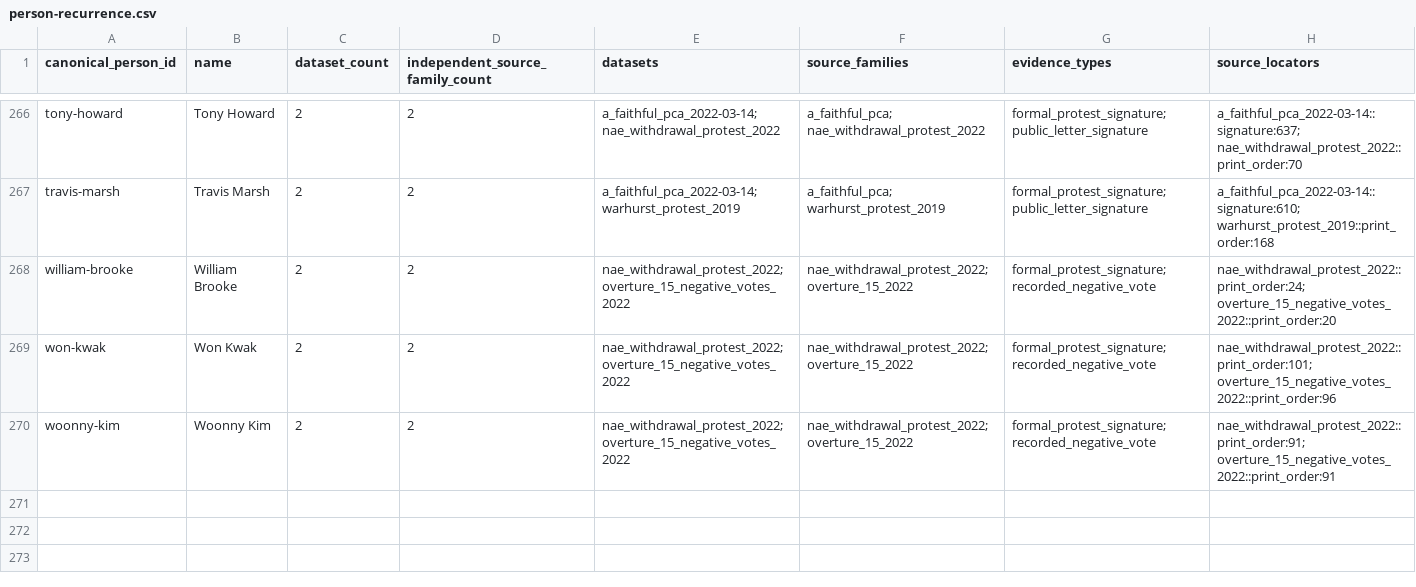
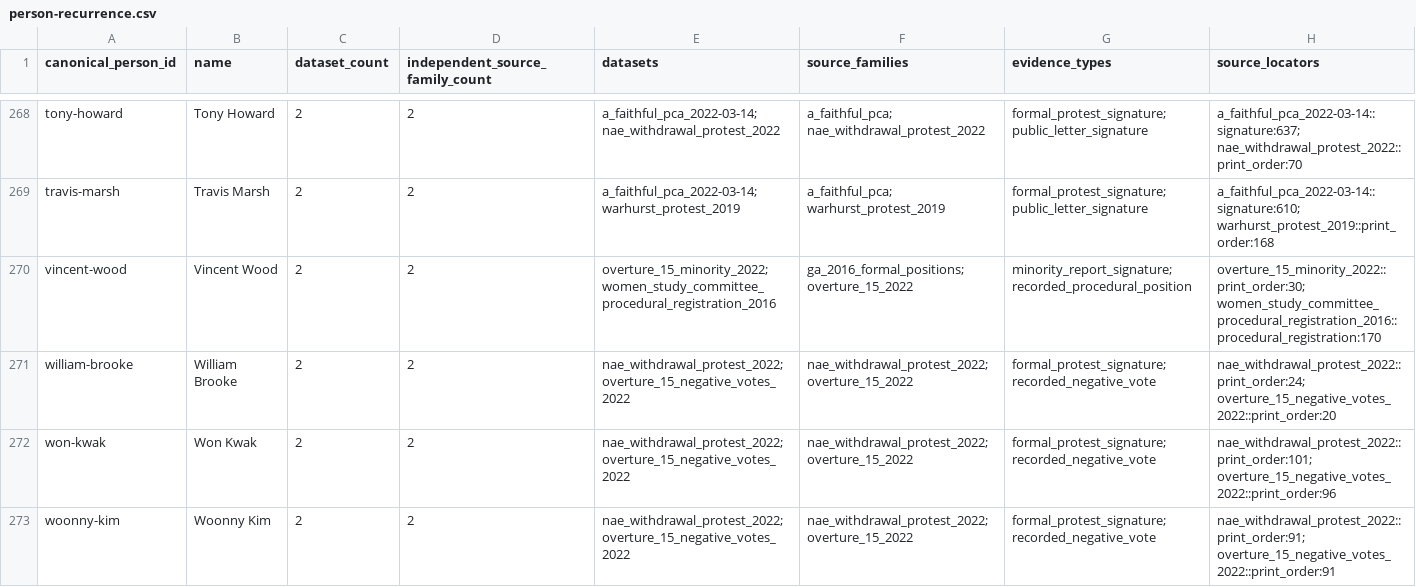
Before and after one commit to simoncgoldstein/PCA-Data, a CSV file: analysis/overlap/person-recurrence.csv, drawn as a sheet; only a part is shown, gaps mark what is left out; the diff covers the shown part only.

```diff
--- a/analysis/overlap/person-recurrence.csv
+++ b/analysis/overlap/person-recurrence.csv
@@ -267,2 +269,3 @@ tony-howard,Tony Howard,2,2,a_faithful_pca_2022-03-14; nae_withdrawal_protest_20
 travis-marsh,Travis Marsh,2,2,a_faithful_pca_2022-03-14; warhurst_protest_2019,a_faithful_pca; warhurst_protest_2019,formal_protest_signature; public_letter_signature,a_faithful_pca_2022-03-14::signature:610; warhurst_protest_2019::print_order:168
+vincent-wood,Vincent Wood,2,2,overture_15_minority_2022; women_study_committee_procedural_registration_2016,ga_2016_formal_positions; overture_15_2022,minority_report_signature; recorded_procedural_position,overture_15_minority_2022::print_order:30; women_study_committee_procedural_registration_2016::procedural_registration:170
 william-brooke,William Brooke,2,2,nae_withdrawal_protest_2022; overture_15_negative_votes_2022,nae_withdrawal_protest_2022; overture_15_2022,formal_protest_signature; recorded_negative_vote,nae_withdrawal_protest_2022::print_order:24; overture_15_negative_votes_2022::print_order:20
```
Also changed, not shown: 4 added rows, 1 removed row and 6 edited cells elsewhere in this file, 22 other files.
